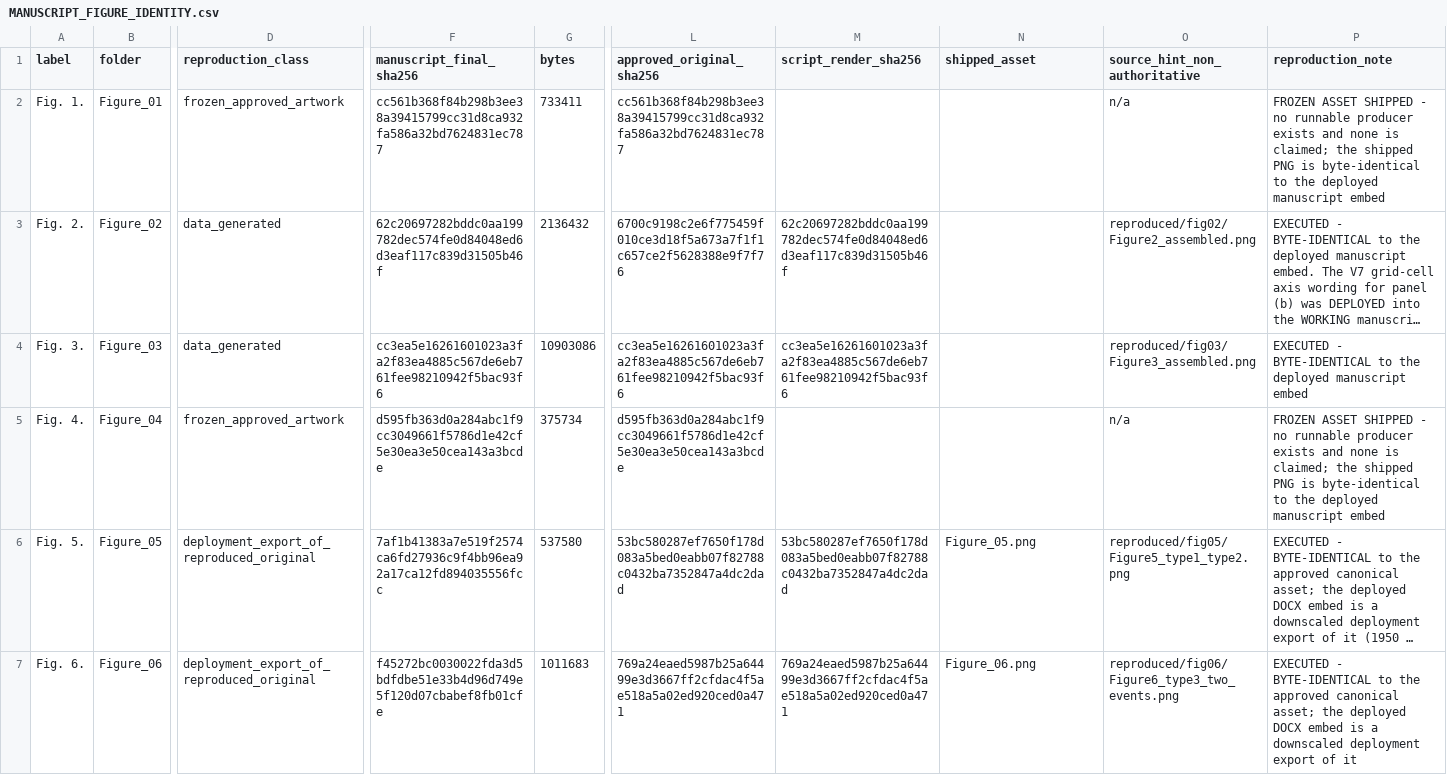
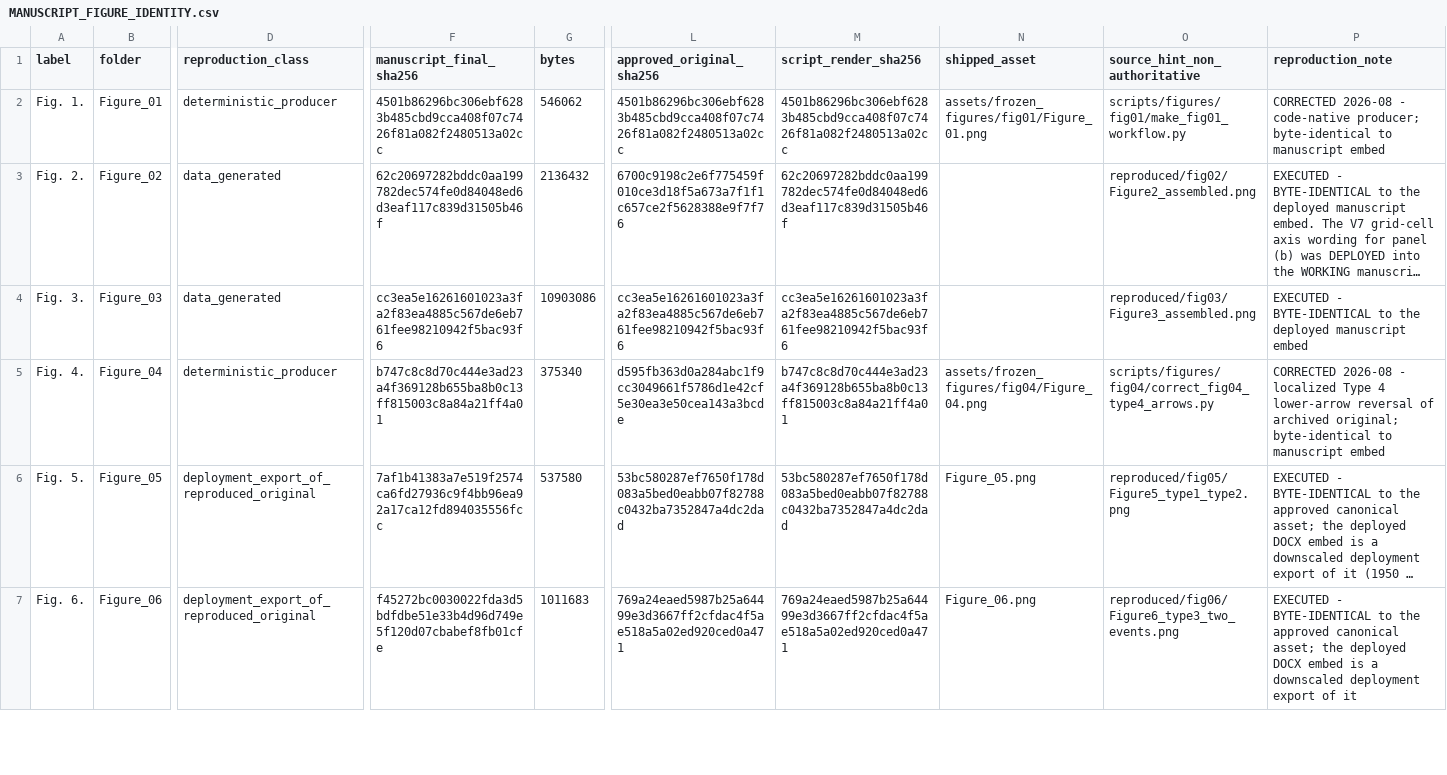
Before and after one commit to fawazbouhamad/SCORCH, a CSV file: docs/MANUSCRIPT_FIGURE_IDENTITY.csv, drawn as a sheet; only a part is shown, gaps mark what is left out; long unchanged cells end in …; the diff names each change by its address in the sheet, - before the commit and + after, or states it on an @@ line.

```diff
--- a/docs/MANUSCRIPT_FIGURE_IDENTITY.csv
+++ b/docs/MANUSCRIPT_FIGURE_IDENTITY.csv
-D2 (reproduction_class): frozen_approved_artwork
+D2 (reproduction_class): deterministic_producer
-F2 (manuscript_final_sha256): cc561b368f84b298b3ee38a39415799cc31d8ca932fa586a32bd7624831ec787
+F2 (manuscript_final_sha256): 4501b86296bc306ebf6283b485cbd9cca408f07c7426f81a082f2480513a02cc
-G2 (bytes): 733411
+G2 (bytes): 546062
-L2 (approved_original_sha256): cc561b368f84b298b3ee38a39415799cc31d8ca932fa586a32bd7624831ec787
+L2 (approved_original_sha256): 4501b86296bc306ebf6283b485cbd9cca408f07c7426f81a082f2480513a02cc
-M2 (script_render_sha256): (empty)
+M2 (script_render_sha256): 4501b86296bc306ebf6283b485cbd9cca408f07c7426f81a082f2480513a02cc
-N2 (shipped_asset): (empty)
+N2 (shipped_asset): assets/frozen_figures/fig01/Figure_01.png
-O2 (source_hint_non_authoritative): n/a
+O2 (source_hint_non_authoritative): scripts/figures/fig01/make_fig01_workflow.py
-P2 (reproduction_note): FROZEN ASSET SHIPPED - no runnable producer exists and none is claimed; the shipped PNG is byte-identical to the deployed manuscript embed
+P2 (reproduction_note): CORRECTED 2026-08 - code-native producer; byte-identical to manuscript embed
-D5 (reproduction_class): frozen_approved_artwork
+D5 (reproduction_class): deterministic_producer
-F5 (manuscript_final_sha256): d595fb363d0a284abc1f9cc3049661f5786d1e42cf5e30ea3e50cea143a3bcde
+F5 (manuscript_final_sha256): b747c8c8d70c444e3ad23a4f369128b655ba8b0c13ff815003c8a84a21ff4a01
-G5 (bytes): 375734
+G5 (bytes): 375340
-M5 (script_render_sha256): (empty)
+M5 (script_render_sha256): b747c8c8d70c444e3ad23a4f369128b655ba8b0c13ff815003c8a84a21ff4a01
-N5 (shipped_asset): (empty)
+N5 (shipped_asset): assets/frozen_figures/fig04/Figure_04.png
-O5 (source_hint_non_authoritative): n/a
+O5 (source_hint_non_authoritative): scripts/figures/fig04/correct_fig04_type4_arrows.py
-P5 (reproduction_note): FROZEN ASSET SHIPPED - no runnable producer exists and none is claimed; the shipped PNG is byte-identical to the deployed manuscript embed
+P5 (reproduction_note): CORRECTED 2026-08 - localized Type 4 lower-arrow reversal of archived original; byte-identical to manuscript embed
```
Also changed, not shown: docs/FIGURE_PROVENANCE.csv, docs/REPRODUCIBILITY_MATRIX.csv.
